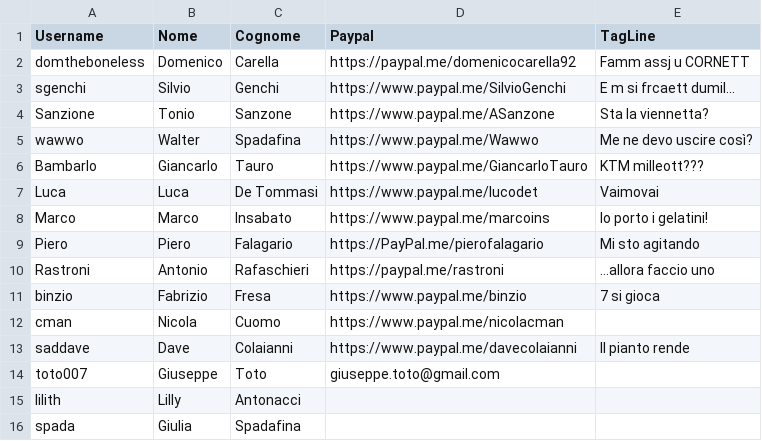
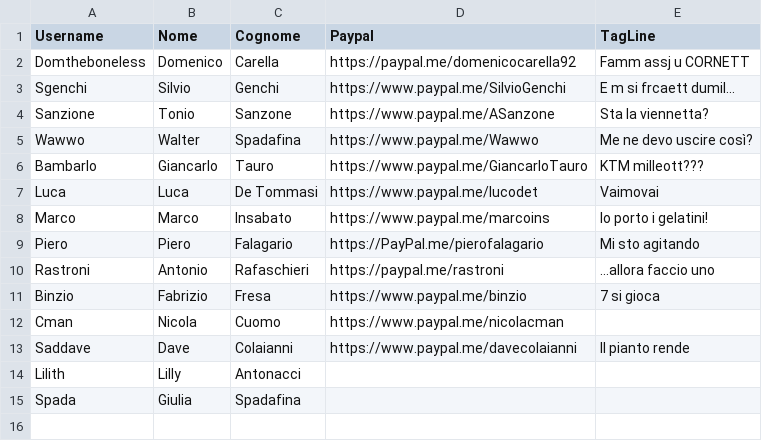
Before and after one commit to gtaur/benpoker, a CSV file: files/players.csv, drawn as a sheet.

Commit message:
update pagina players

```diff
--- a/files/players.csv
+++ b/files/players.csv
@@ -1,6 +1,6 @@
 Username;Nome;Cognome;Paypal;TagLine
-domtheboneless;Domenico;Carella;https://paypal.me/domenicocarella92;Famm assj u CORNETT
-sgenchi;Silvio;Genchi;https://www.paypal.me/SilvioGenchi;E m si frcaett dumil...
+Domtheboneless;Domenico;Carella;https://paypal.me/domenicocarella92;Famm assj u CORNETT
+Sgenchi;Silvio;Genchi;https://www.paypal.me/SilvioGenchi;E m si frcaett dumil...
 Sanzione;Tonio;Sanzone;https://www.paypal.me/ASanzone;Sta la viennetta?
-wawwo;Walter;Spadafina;https://www.paypal.me/Wawwo;Me ne devo uscire così?
+Wawwo;Walter;Spadafina;https://www.paypal.me/Wawwo;Me ne devo uscire così?
 Bambarlo;Giancarlo;Tauro;https://www.paypal.me/GiancarloTauro;KTM milleott???
@@ -10,7 +10,6 @@ Piero;Piero;Falagario;https://PayPal.me/pierofalagario;Mi sto agitando
 Rastroni;Antonio;Rafaschieri;https://paypal.me/rastroni;...allora faccio uno
-binzio;Fabrizio;Fresa;https://www.paypal.me/binzio;7 si gioca
-cman;Nicola;Cuomo;https://www.paypal.me/nicolacman;
-saddave;Dave;Colaianni;https://www.paypal.me/davecolaianni;Il pianto rende
-toto007;Giuseppe;Toto;giuseppe.toto@gmail.com;
-lilith;Lilly;Antonacci;;
-spada;Giulia;Spadafina;;
+Binzio;Fabrizio;Fresa;https://www.paypal.me/binzio;7 si gioca
+Cman;Nicola;Cuomo;https://www.paypal.me/nicolacman;
+Saddave;Dave;Colaianni;https://www.paypal.me/davecolaianni;Il pianto rende
+Lilith;Lilly;Antonacci;;
+Spada;Giulia;Spadafina;;
```
Also changed, not shown: 28 other files.
